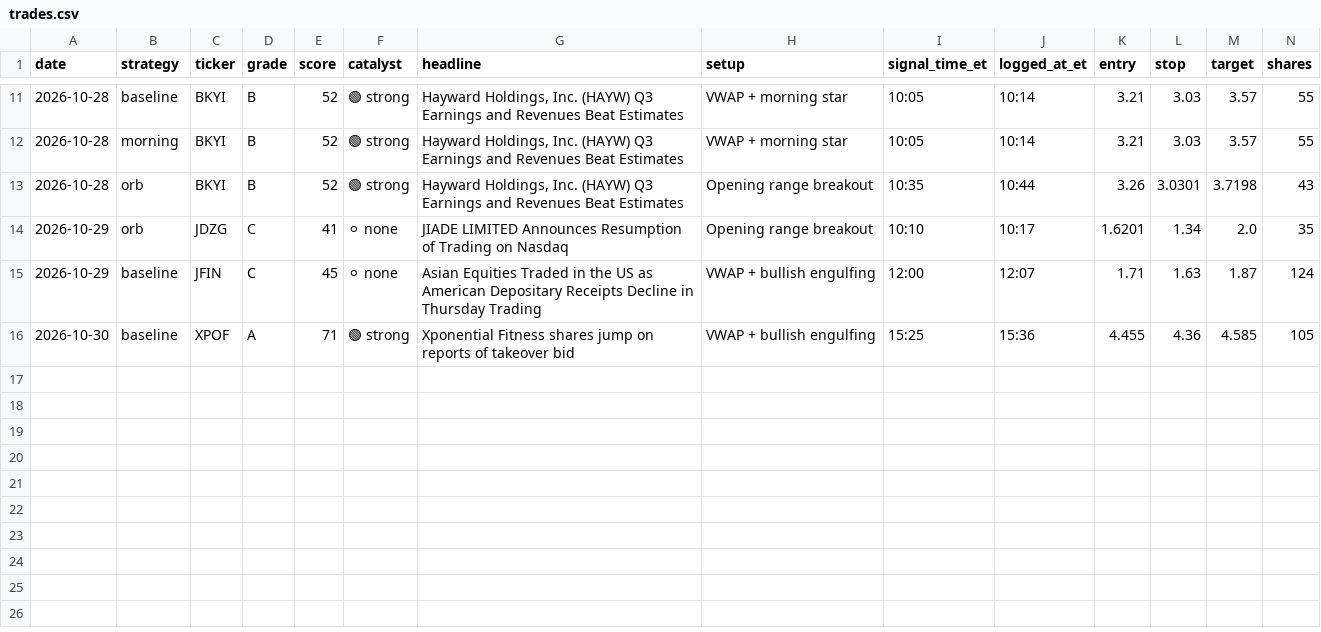
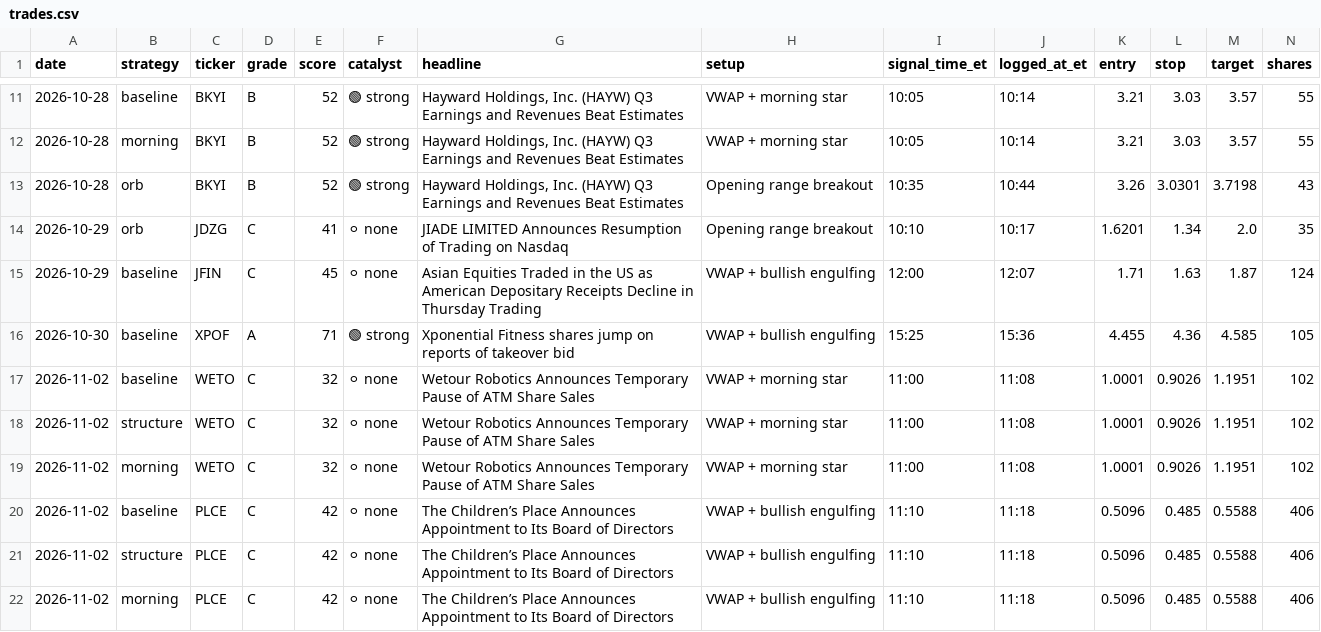
Before and after one commit to aligaam2-art/pennybot, a CSV file: journal/trades.csv, drawn as a sheet; only a part is shown, gaps mark what is left out; rows hold the shown columns only; the diff names each change by its address in the sheet, - before the commit and + after, or states it on an @@ line.

```diff
--- a/journal/trades.csv
+++ b/journal/trades.csv
+row 17: 2026-11-02 | baseline | WETO | C | 32 | ⚪ none | Wetour Robotics Announces Temporary Pause of ATM Share Sales | VWAP + morning star | 11:00 | 11:08 | 1.0001 | 0.9026 | 1.1951 | 102
+row 18: 2026-11-02 | structure | WETO | C | 32 | ⚪ none | Wetour Robotics Announces Temporary Pause of ATM Share Sales | VWAP + morning star | 11:00 | 11:08 | 1.0001 | 0.9026 | 1.1951 | 102
+row 19: 2026-11-02 | morning | WETO | C | 32 | ⚪ none | Wetour Robotics Announces Temporary Pause of ATM Share Sales | VWAP + morning star | 11:00 | 11:08 | 1.0001 | 0.9026 | 1.1951 | 102
+row 20: 2026-11-02 | baseline | PLCE | C | 42 | ⚪ none | The Children’s Place Announces Appointment to Its Board of Directors | VWAP + bullish engulfing | 11:10 | 11:18 | 0.5096 | 0.485 | 0.5588 | 406
+row 21: 2026-11-02 | structure | PLCE | C | 42 | ⚪ none | The Children’s Place Announces Appointment to Its Board of Directors | VWAP + bullish engulfing | 11:10 | 11:18 | 0.5096 | 0.485 | 0.5588 | 406
+row 22: 2026-11-02 | morning | PLCE | C | 42 | ⚪ none | The Children’s Place Announces Appointment to Its Board of Directors | VWAP + bullish engulfing | 11:10 | 11:18 | 0.5096 | 0.485 | 0.5588 | 406
```
Also changed, not shown: 3 other files.
